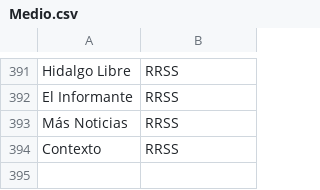
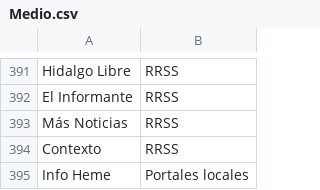
Before and after one commit to thelonious9/Enlaces, a CSV file: Medio.csv, drawn as a sheet; only a part is shown, gaps mark what is left out.

Commit message:
Info Heme

```diff
--- a/Medio.csv
+++ b/Medio.csv
@@ -394 +394,2 @@ Más Noticias,RRSS
 Contexto,RRSS
+Info Heme,Portales locales
```
Also changed, not shown: Firma.csv.
